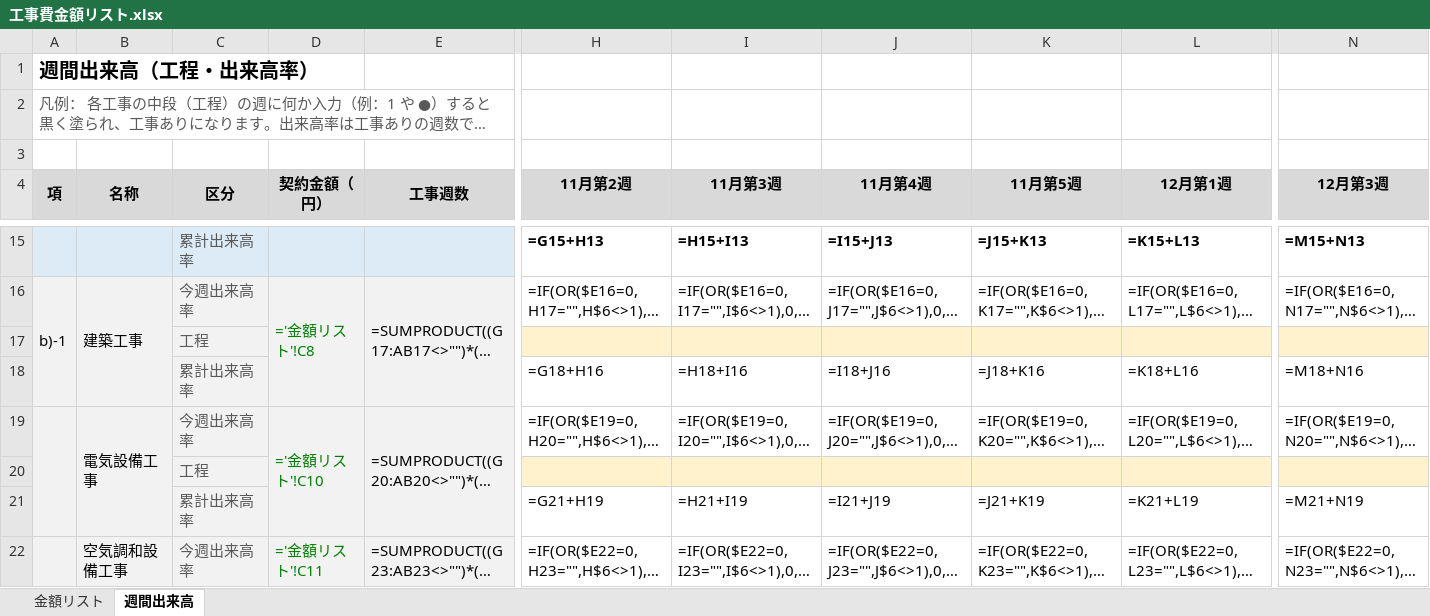
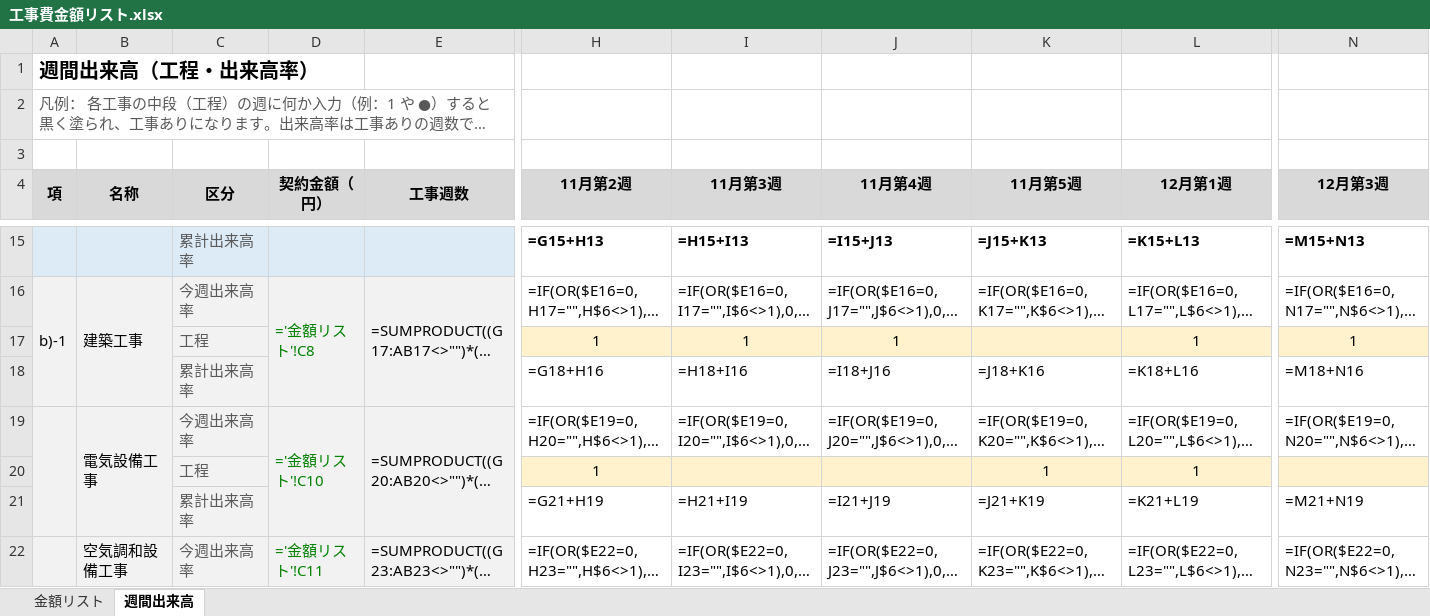
Before and after one commit to tutomukoyama1026-cpu/test-repo, an Excel workbook: 工事費金額リスト.xlsx, sheet 週間出来高, drawn as a sheet; only a part is shown, gaps mark what is left out; long unchanged cells end in …; values as stored, in another font and other column widths than the file's, no borders; formulas without a stored value are shown as written; conditional formats not drawn; removed rows and columns are numbered as before the commit, all else as after; rows hold the shown columns only; the diff covers the shown part only; the diff names each change by its address in the sheet, - before the commit and + after, or states it on an @@ line.

```diff
--- a/工事費金額リスト.xlsx (sheet 週間出来高)
+++ b/工事費金額リスト.xlsx (sheet 週間出来高)
-row 17:  |  | 工程
+row 17:  |  | 工程 |  |  | 1 | 1 | 1 |  | 1 | 1
-row 20:  |  | 工程
+row 20:  |  | 工程 |  |  | 1 |  |  | 1 | 1
```
Also changed, not shown: 22 added rows, 16 removed rows and 1 edited cell elsewhere in this sheet.
